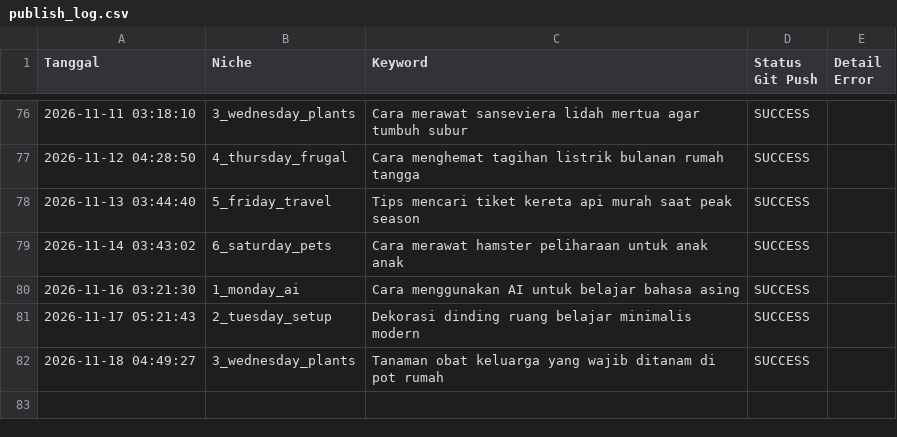
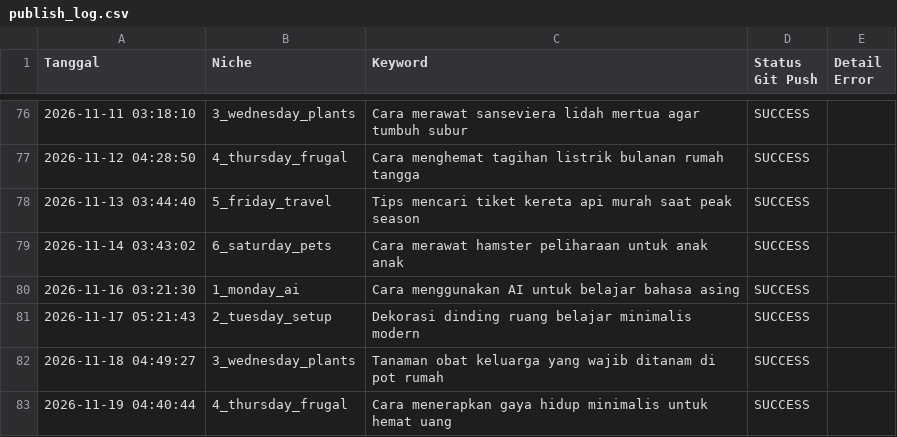
Before and after one commit to visualmulia/ALwrity, a CSV file: publish_log.csv, drawn as a sheet; only a part is shown, gaps mark what is left out; the diff names each change by its address in the sheet, - before the commit and + after, or states it on an @@ line.

```diff
--- a/publish_log.csv
+++ b/publish_log.csv
+row 83: 2026-11-19 04:40:44 | 4_thursday_frugal | Cara menerapkan gaya hidup minimalis untuk hemat uang | SUCCESS
```
Also changed, not shown: 1 other file.
